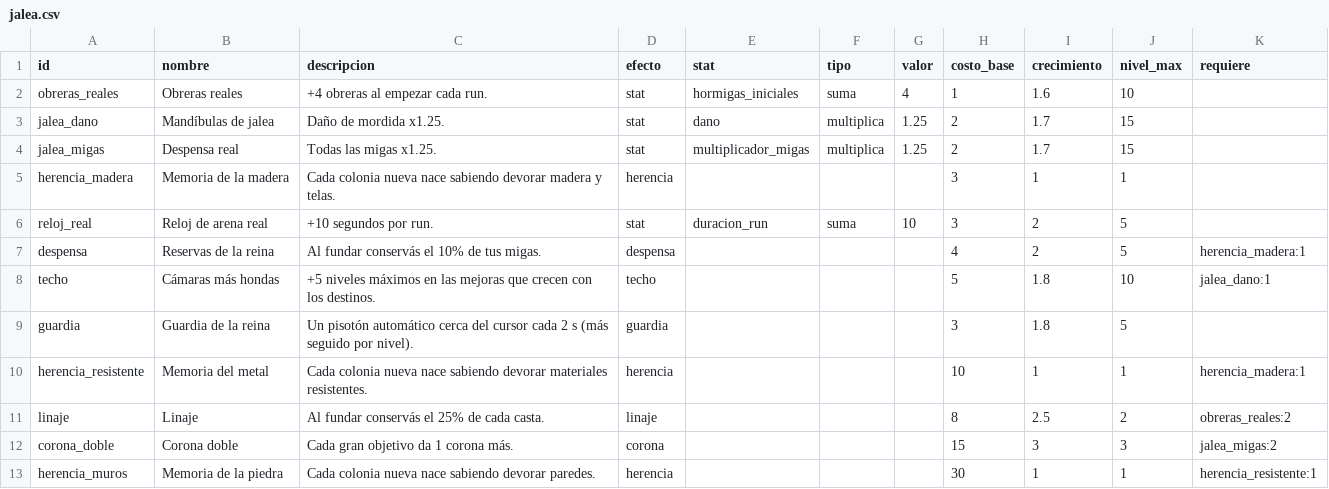
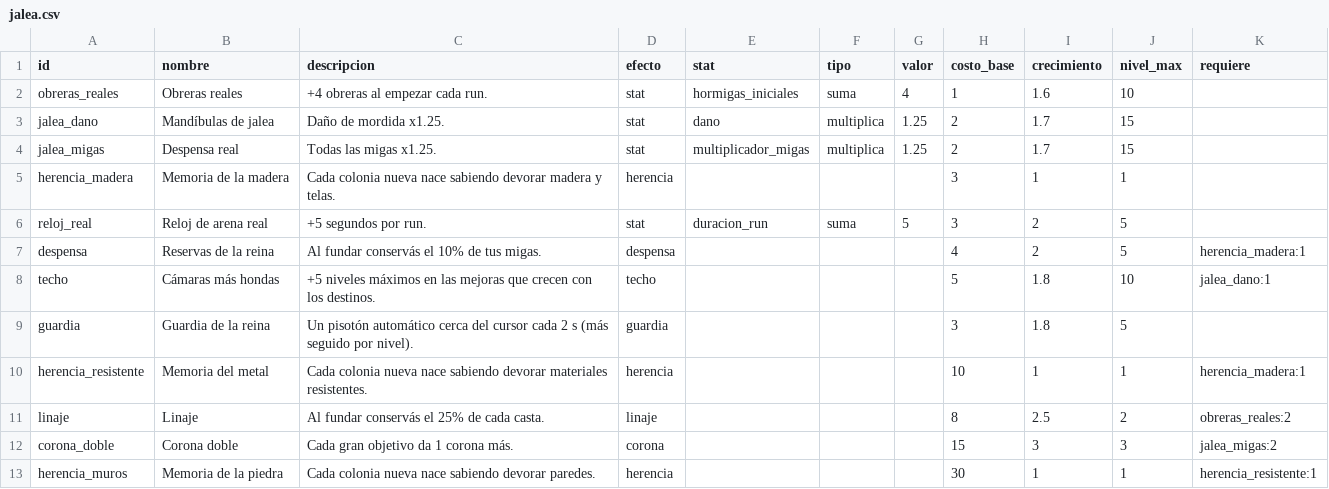
Before and after one commit to lucotuco/hormigas, a CSV file: datos/jalea.csv, drawn as a sheet.

```diff
--- a/datos/jalea.csv
+++ b/datos/jalea.csv
@@ -5,3 +5,3 @@ jalea_migas,Despensa real,Todas las migas x1.25.,stat,multiplicador_migas,multip
 herencia_madera,Memoria de la madera,Cada colonia nueva nace sabiendo devorar madera y telas.,herencia,,,,3,1,1,
-reloj_real,Reloj de arena real,+10 segundos por run.,stat,duracion_run,suma,10,3,2,5,
+reloj_real,Reloj de arena real,+5 segundos por run.,stat,duracion_run,suma,5,3,2,5,
 despensa,Reservas de la reina,Al fundar conservás el 10% de tus migas.,despensa,,,,4,2,5,herencia_madera:1
```
Also changed, not shown: datos/mejoras.csv, 3 other files.
